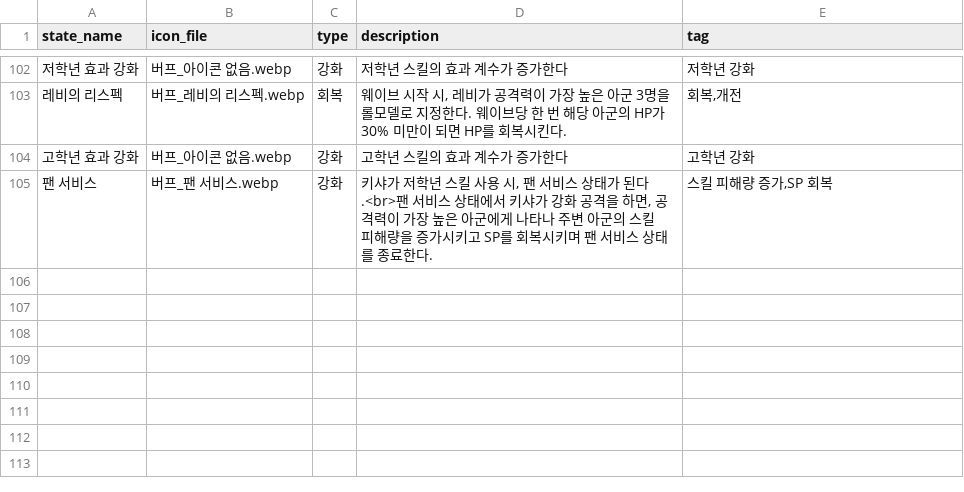
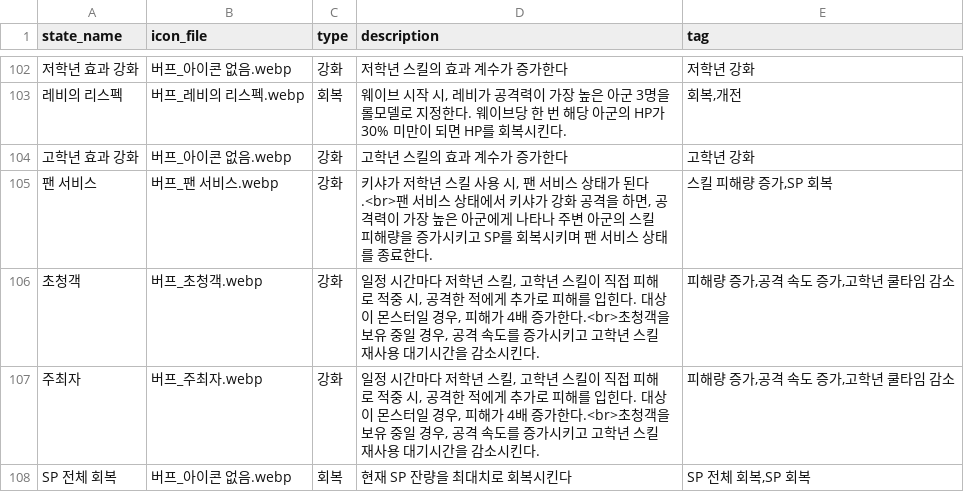
Before and after one commit to mediate1082/Trickal-Revive-Skill-Guide-Beta-0.8, a CSV file: data/buff_desc_DB.csv, drawn as a sheet; only a part is shown, gaps mark what is left out; the diff names each change by its address in the sheet, - before the commit and + after, or states it on an @@ line.

```diff
--- a/data/buff_desc_DB.csv
+++ b/data/buff_desc_DB.csv
+row 106: 초청객 | 버프_초청객.webp | 강화 | 일정 시간마다 저학년 스킬, 고학년 스킬이 직접 피해로 적중 시, 공격한 적에게 추가로 피해를 입힌다. 대상이 몬스터일 경우, 피해가 4배 증가한다.<br>초청객을 보유 중일 경우, 공격 속도를 증가시키고 고학년 스킬 재사용 대기시간을 감소시킨다. | 피해량 증가,공격 속도 증가,고학년 쿨타임 감소
+row 107: 주최자 | 버프_주최자.webp | 강화 | 일정 시간마다 저학년 스킬, 고학년 스킬이 직접 피해로 적중 시, 공격한 적에게 추가로 피해를 입힌다. 대상이 몬스터일 경우, 피해가 4배 증가한다.<br>초청객을 보유 중일 경우, 공격 속도를 증가시키고 고학년 스킬 재사용 대기시간을 감소시킨다. | 피해량 증가,공격 속도 증가,고학년 쿨타임 감소
+row 108: SP 전체 회복 | 버프_아이콘 없음.webp | 회복 | 현재 SP 잔량을 최대치로 회복시킨다 | SP 전체 회복,SP 회복
```
Also changed, not shown: data/DB.csv, data/aside_DB.csv, 6 other files.
